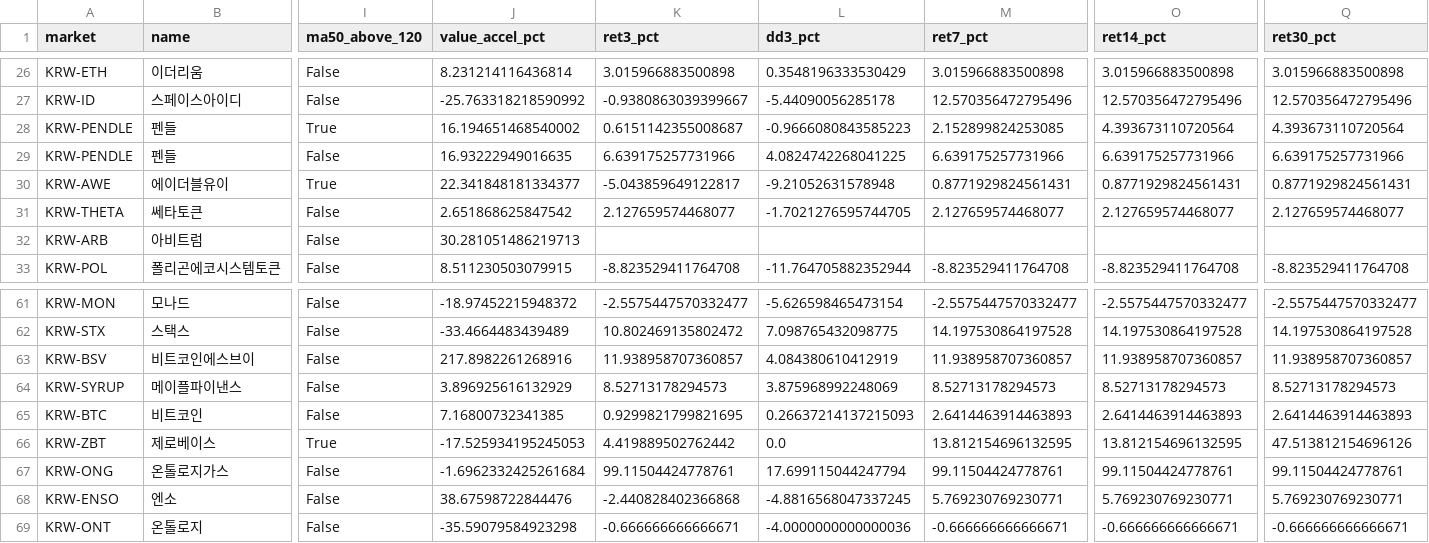
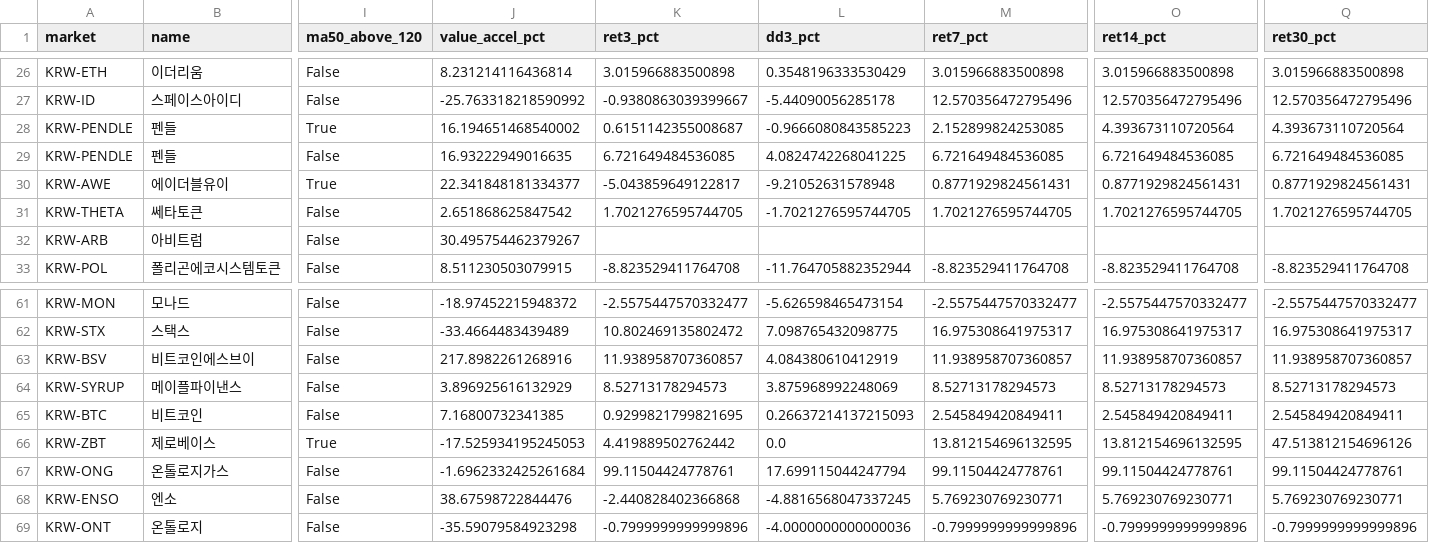
Before and after one commit to lcwkingka-collab/upbit-scanner, a CSV file: data/latest_ma120_backtest_v4.csv, drawn as a sheet; only a part is shown, gaps mark what is left out; the diff covers the shown part only; the diff names each change by its address in the sheet, - before the commit and + after, or states it on an @@ line.

```diff
--- a/data/latest_ma120_backtest_v4.csv
+++ b/data/latest_ma120_backtest_v4.csv
-K29 (ret3_pct): 6.639175257731966
+K29 (ret3_pct): 6.721649484536085
-M29 (ret7_pct): 6.639175257731966
+M29 (ret7_pct): 6.721649484536085
-O29 (ret14_pct): 6.639175257731966
+O29 (ret14_pct): 6.721649484536085
-Q29 (ret30_pct): 6.639175257731966
+Q29 (ret30_pct): 6.721649484536085
-K31 (ret3_pct): 2.127659574468077
+K31 (ret3_pct): 1.7021276595744705
-M31 (ret7_pct): 2.127659574468077
+M31 (ret7_pct): 1.7021276595744705
-O31 (ret14_pct): 2.127659574468077
+O31 (ret14_pct): 1.7021276595744705
-Q31 (ret30_pct): 2.127659574468077
+Q31 (ret30_pct): 1.7021276595744705
-J32 (value_accel_pct): 30.281051486219713
+J32 (value_accel_pct): 30.495754462379267
-M62 (ret7_pct): 14.197530864197528
+M62 (ret7_pct): 16.975308641975317
-O62 (ret14_pct): 14.197530864197528
+O62 (ret14_pct): 16.975308641975317
-Q62 (ret30_pct): 14.197530864197528
+Q62 (ret30_pct): 16.975308641975317
-M65 (ret7_pct): 2.6414463914463893
+M65 (ret7_pct): 2.545849420849411
-O65 (ret14_pct): 2.6414463914463893
+O65 (ret14_pct): 2.545849420849411
-Q65 (ret30_pct): 2.6414463914463893
+Q65 (ret30_pct): 2.545849420849411
-K69 (ret3_pct): -0.666666666666671
+K69 (ret3_pct): -0.7999999999999896
-M69 (ret7_pct): -0.666666666666671
+M69 (ret7_pct): -0.7999999999999896
-O69 (ret14_pct): -0.666666666666671
+O69 (ret14_pct): -0.7999999999999896
-Q69 (ret30_pct): -0.666666666666671
+Q69 (ret30_pct): -0.7999999999999896
```
Also changed, not shown: 61 edited cells elsewhere in this file, 9 other files.
